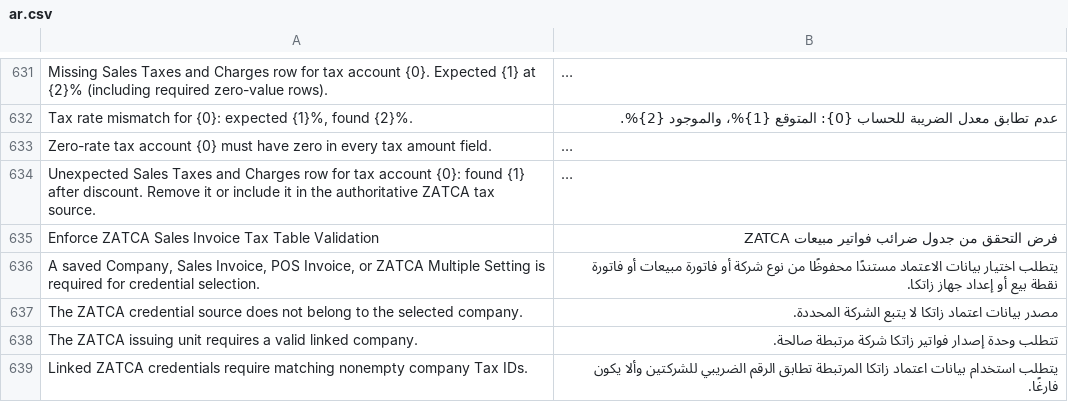
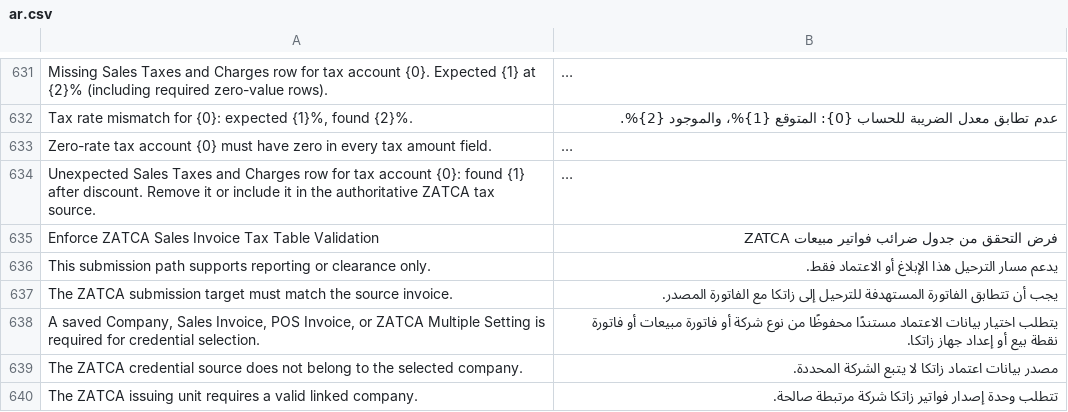
Before and after one commit to Top1ERP/zatca_erpgulf, a CSV file: zatca_erpgulf/translations/ar.csv, drawn as a sheet; only a part is shown, gaps mark what is left out; the shorter side is filled out with more unchanged rows; long unchanged cells end in …; the diff names each change by its address in the sheet, - before the commit and + after, or states it on an @@ line.

Commit message:
refactor: bind primary submission auth and PIH owner

```diff
--- a/zatca_erpgulf/translations/ar.csv
+++ b/zatca_erpgulf/translations/ar.csv
+row 636: This submission path supports reporting or clearance only. | يدعم مسار الترحيل هذا الإبلاغ أو الاعتماد فقط.
+row 637: The ZATCA submission target must match the source invoice. | يجب أن تتطابق الفاتورة المستهدفة للترحيل إلى زاتكا مع الفاتورة المصدر.
```
Also changed, not shown: 8 other files.
